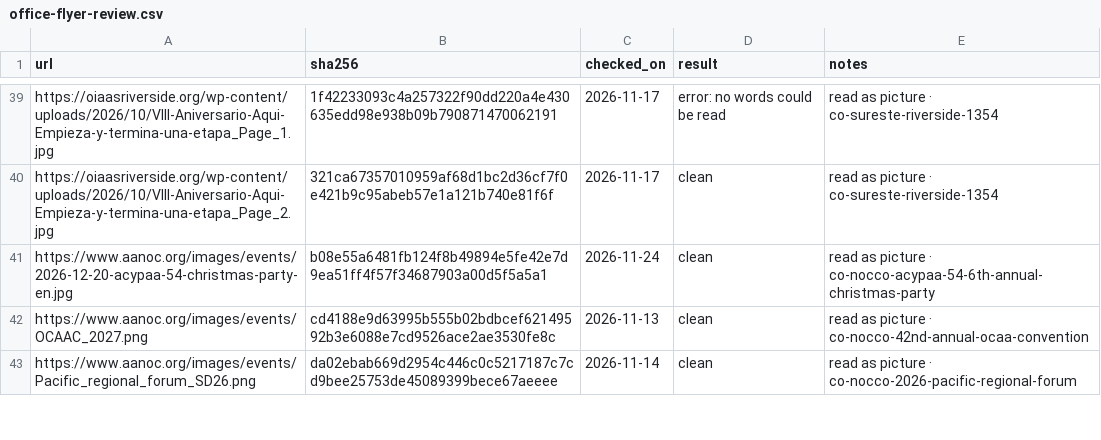
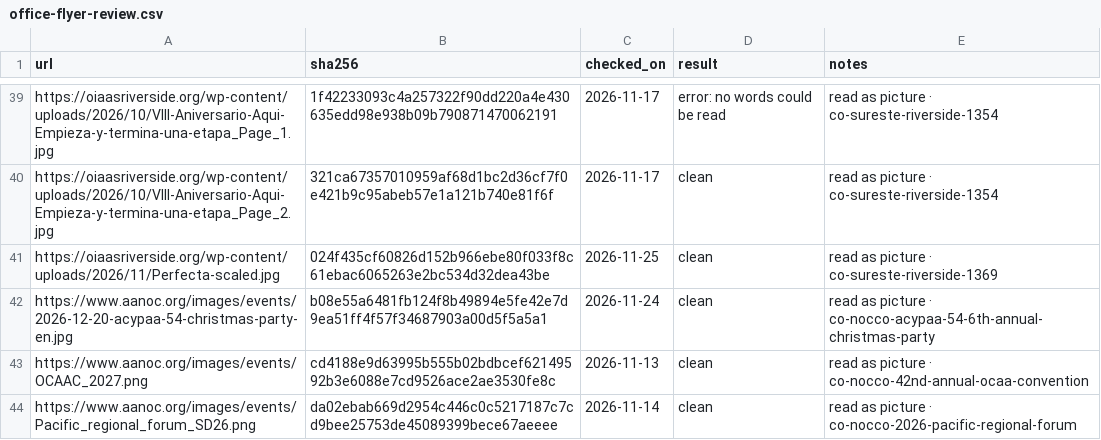
Before and after one commit to MKP715/MSCA09, a CSV file: data/office-flyer-review.csv, drawn as a sheet; only a part is shown, gaps mark what is left out.

```diff
--- a/data/office-flyer-review.csv
+++ b/data/office-flyer-review.csv
@@ -40,2 +40,3 @@ https://oiaasriverside.org/wp-content/uploads/2026/10/VIII-Aniversario-Aqui-Empi
 https://oiaasriverside.org/wp-content/uploads/2026/10/VIII-Aniversario-Aqui-Empieza-y-termina-una-etapa_Page_2.jpg,321ca67357010959af68d1bc2d36cf7f0e421b9c95abeb57e1a121b740e81f6f,2026-11-17,clean,read as picture · co-sureste-riverside-1354
+https://oiaasriverside.org/wp-content/uploads/2026/11/Perfecta-scaled.jpg,024f435cf60826d152b966ebe80f033f8c61ebac6065263e2bc534d32dea43be,2026-11-25,clean,read as picture · co-sureste-riverside-1369
 https://www.aanoc.org/images/events/2026-12-20-acypaa-54-christmas-party-en.jpg,b08e55a6481fb124f8b49894e5fe42e7d9ea51ff4f57f34687903a00d5f5a5a1,2026-11-24,clean,read as picture · co-nocco-acypaa-54-6th-annual-christmas-party
```
Also changed, not shown: 1 other file.
